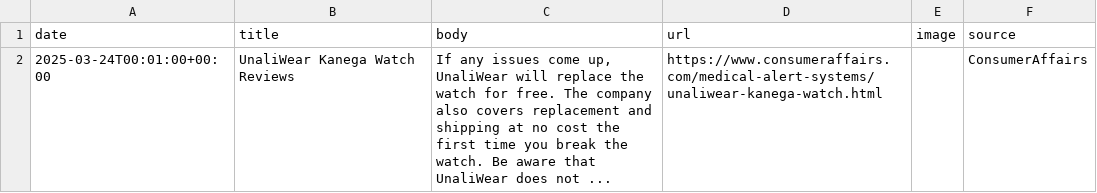
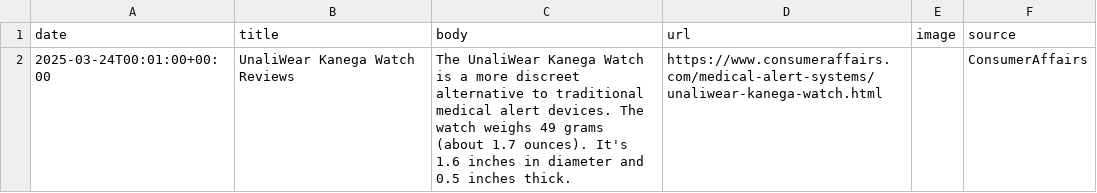
Before and after one commit to lloydchang/zzz-company-news, a CSV file: news-Unaliwear.csv, drawn as a sheet.

```diff
--- a/news-Unaliwear.csv
+++ b/news-Unaliwear.csv
@@ -1,2 +1,2 @@
 date,title,body,url,image,source
-2025-03-24T00:01:00+00:00,UnaliWear Kanega Watch Reviews,"If any issues come up, UnaliWear will replace the watch for free. The company also covers replacement and shipping at no cost the first time you break the watch. Be aware that UnaliWear does not ...",https://www.consumeraffairs.com/medical-alert-systems/unaliwear-kanega-watch.html,,ConsumerAffairs
+2025-03-24T00:01:00+00:00,UnaliWear Kanega Watch Reviews,The UnaliWear Kanega Watch is a more discreet alternative to traditional medical alert devices. The watch weighs 49 grams (about 1.7 ounces). It's 1.6 inches in diameter and 0.5 inches thick.,https://www.consumeraffairs.com/medical-alert-systems/unaliwear-kanega-watch.html,,ConsumerAffairs
```
Also changed, not shown: aggregated-news.csv, 7 other files.
